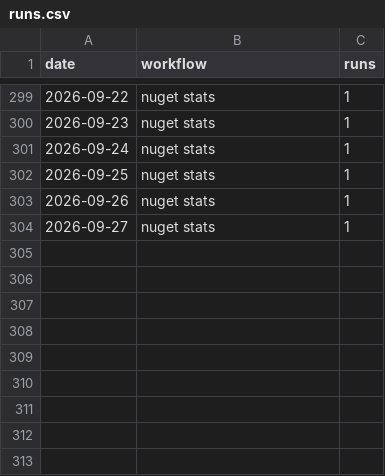
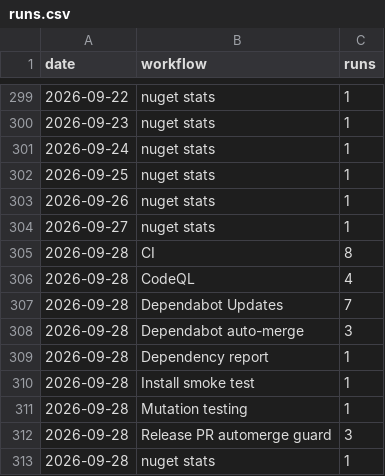
Before and after one commit to Ank-KhoaHo/DocToolkit, a CSV file: runs.csv, drawn as a sheet; only a part is shown, gaps mark what is left out.

```diff
--- a/runs.csv
+++ b/runs.csv
@@ -304 +304,10 @@ date,workflow,runs
 2026-09-27,nuget stats,1
+2026-09-28,CI,8
+2026-09-28,CodeQL,4
+2026-09-28,Dependabot Updates,7
+2026-09-28,Dependabot auto-merge,3
+2026-09-28,Dependency report,1
+2026-09-28,Install smoke test,1
+2026-09-28,Mutation testing,1
+2026-09-28,Release PR automerge guard,3
+2026-09-28,nuget stats,1
```
Also changed, not shown: 3 other files.
